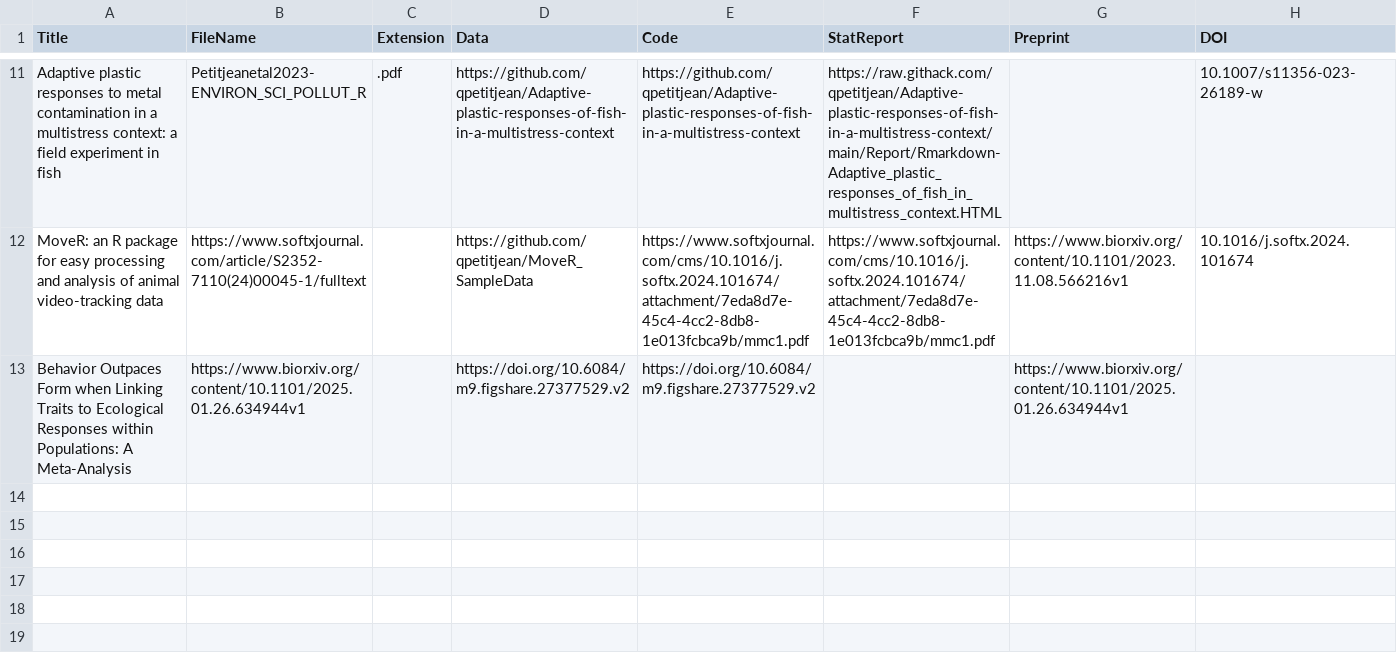
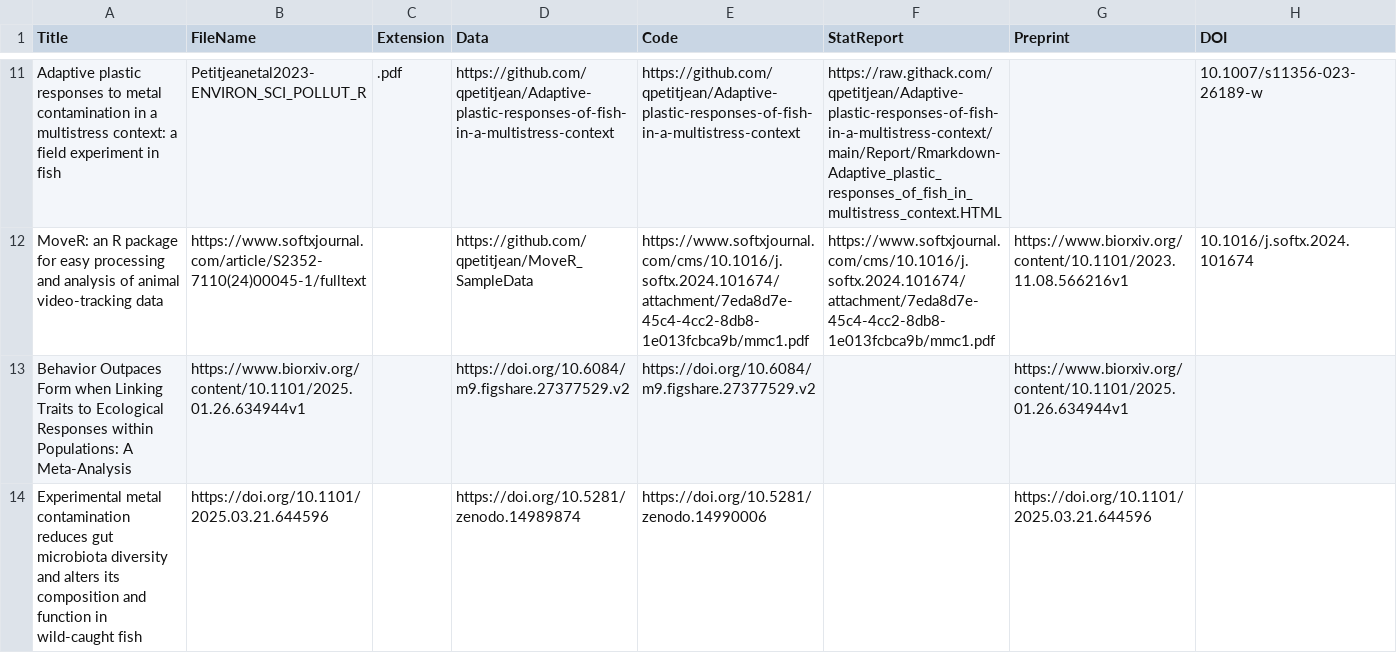
Before and after one commit to qpetitjean/qpetitjean_distill, a CSV file: PubList/PubList.csv, drawn as a sheet; only a part is shown, gaps mark what is left out; the diff names each change by its address in the sheet, - before the commit and + after, or states it on an @@ line.

```diff
--- a/PubList/PubList.csv
+++ b/PubList/PubList.csv
+row 14: Experimental metal contamination reduces gut microbiota diversity and alters its composition and function in wild-caught fish | https://doi.org/10.1101/2025.03.21.644596 |  | https://doi.org/10.5281/zenodo.14989874 | https://doi.org/10.5281/zenodo.14990006 |  | https://doi.org/10.1101/2025.03.21.644596
```
Also changed, not shown: docs/PubList/PubList.csv, 2 other files.
